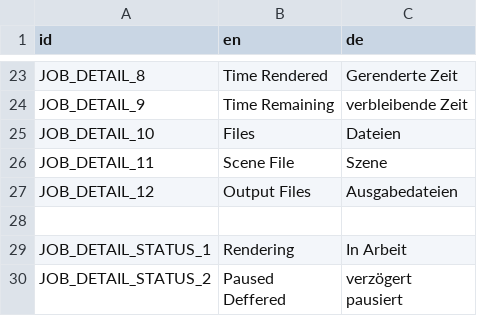
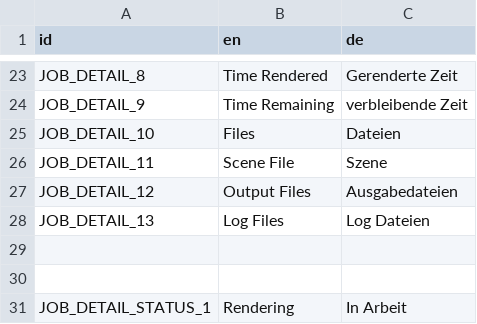
Before and after one commit to PostPollux/RaptorRender, a CSV file: lang/translations.csv, drawn as a sheet; only a part is shown, gaps mark what is left out; the shorter side is filled out with more unchanged rows; the diff names each change by its address in the sheet, - before the commit and + after, or states it on an @@ line.

```diff
--- a/lang/translations.csv
+++ b/lang/translations.csv
+row 28: JOB_DETAIL_13 | Log Files | Log Dateien
+row 29: (empty)
```
Also changed, not shown: 13 other files.
